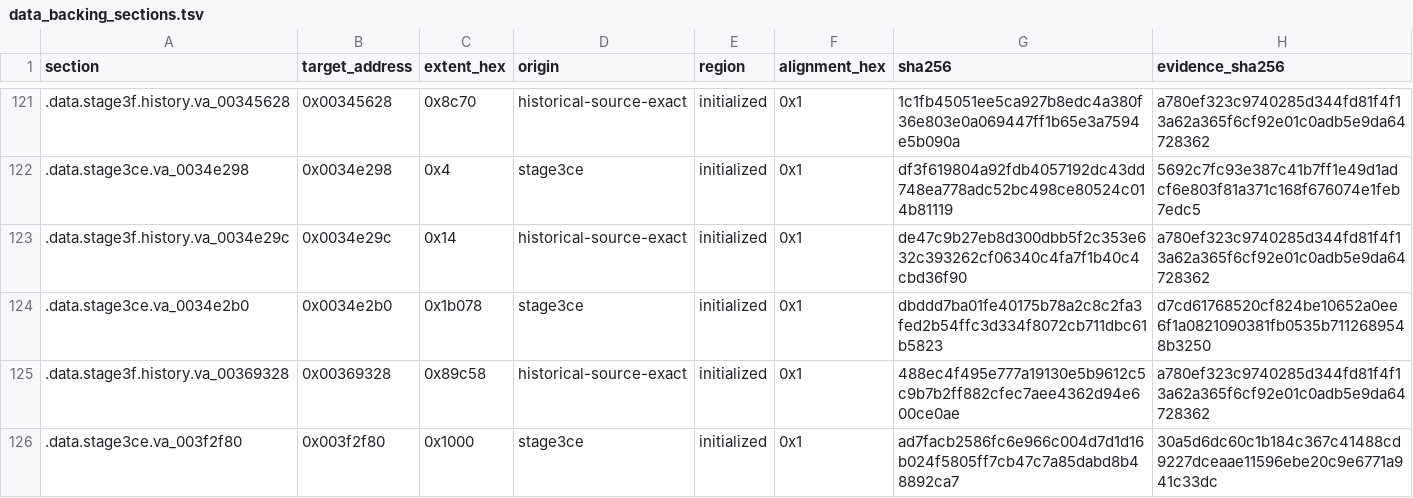
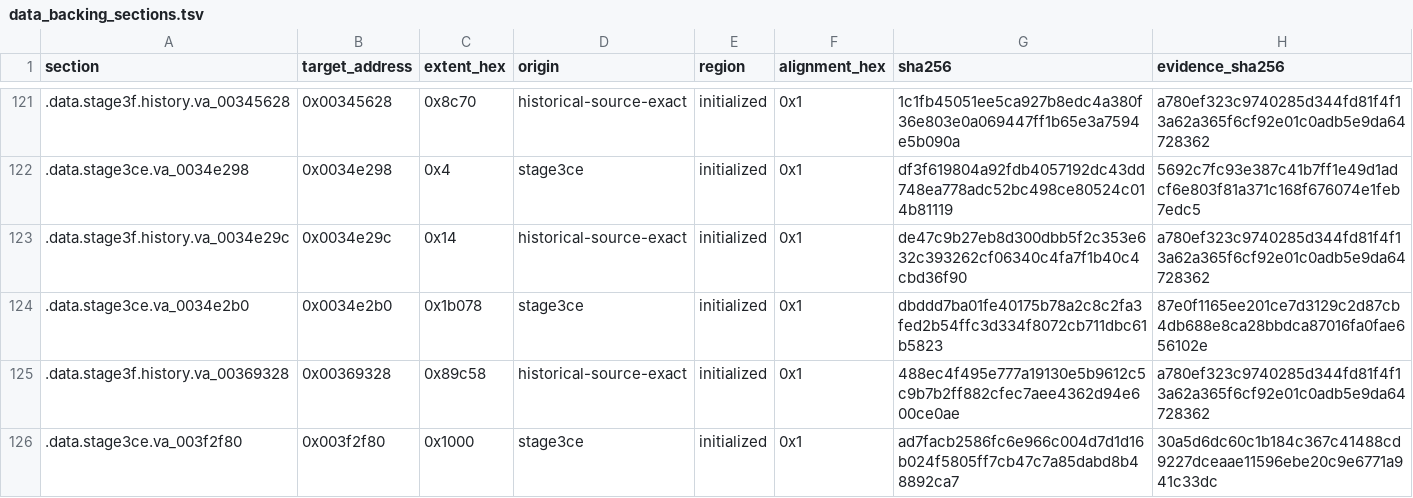
Before and after one commit to ReyFxck/SNESstation-Decomp, a TSV file: analysis/link_identity/data_backing_sections.tsv, drawn as a sheet; only a part is shown, gaps mark what is left out.

Commit message:
Refresh g_p12_memory backing evidence for S9xSetWord

```diff
--- a/analysis/link_identity/data_backing_sections.tsv
+++ b/analysis/link_identity/data_backing_sections.tsv
@@ -123,3 +123,3 @@ section	target_address	extent_hex	origin	region	alignment_hex	sha256	evidence_sh
 .data.stage3f.history.va_0034e29c	0x0034e29c	0x14	historical-source-exact	initialized	0x1	de47c9b27eb8d300dbb5f2c353e632c393262cf06340c4fa7f1b40c4cbd36f90	a780ef323c9740285d344fd81f4f13a62a365f6cf92e01c0adb5e9da64728362
-.data.stage3ce.va_0034e2b0	0x0034e2b0	0x1b078	stage3ce	initialized	0x1	dbddd7ba01fe40175b78a2c8c2fa3fed2b54ffc3d334f8072cb711dbc61b5823	d7cd61768520cf824be10652a0ee6f1a0821090381fb0535b7112689548b3250
+.data.stage3ce.va_0034e2b0	0x0034e2b0	0x1b078	stage3ce	initialized	0x1	dbddd7ba01fe40175b78a2c8c2fa3fed2b54ffc3d334f8072cb711dbc61b5823	87e0f1165ee201ce7d3129c2d87cb4db688e8ca28bbdca87016fa0fae656102e
 .data.stage3f.history.va_00369328	0x00369328	0x89c58	historical-source-exact	initialized	0x1	488ec4f495e777a19130e5b9612c5c9b7b2ff882cfec7aee4362d94e600ce0ae	a780ef323c9740285d344fd81f4f13a62a365f6cf92e01c0adb5e9da64728362
```
